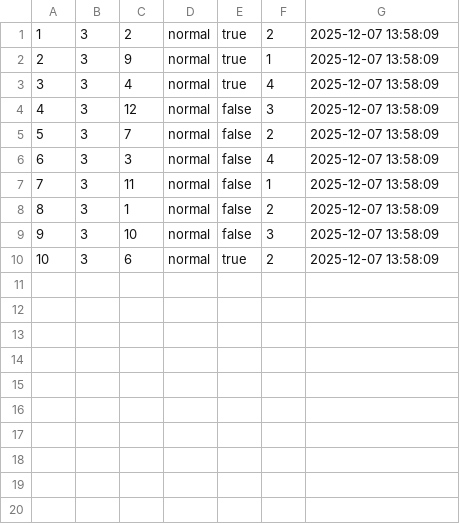
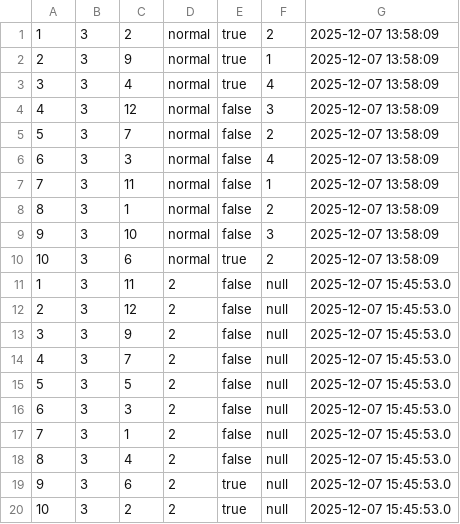
Before and after one commit to TeamHourai/P.R.T.S.TrainingSystem, a CSV file: data/user_answers.csv, drawn as a sheet; the diff names each change by its address in the sheet, - before the commit and + after, or states it on an @@ line.

```diff
--- a/data/user_answers.csv
+++ b/data/user_answers.csv
+row 11: 1 | 3 | 11 | 2 | false | null | 2025-12-07 15:45:53.0
+row 12: 2 | 3 | 12 | 2 | false | null | 2025-12-07 15:45:53.0
+row 13: 3 | 3 | 9 | 2 | false | null | 2025-12-07 15:45:53.0
+row 14: 4 | 3 | 7 | 2 | false | null | 2025-12-07 15:45:53.0
+row 15: 5 | 3 | 5 | 2 | false | null | 2025-12-07 15:45:53.0
+row 16: 6 | 3 | 3 | 2 | false | null | 2025-12-07 15:45:53.0
+row 17: 7 | 3 | 1 | 2 | false | null | 2025-12-07 15:45:53.0
+row 18: 8 | 3 | 4 | 2 | false | null | 2025-12-07 15:45:53.0
+row 19: 9 | 3 | 6 | 2 | true | null | 2025-12-07 15:45:53.0
+row 20: 10 | 3 | 2 | 2 | true | null | 2025-12-07 15:45:53.0
```
Also changed, not shown: 7 other files.
